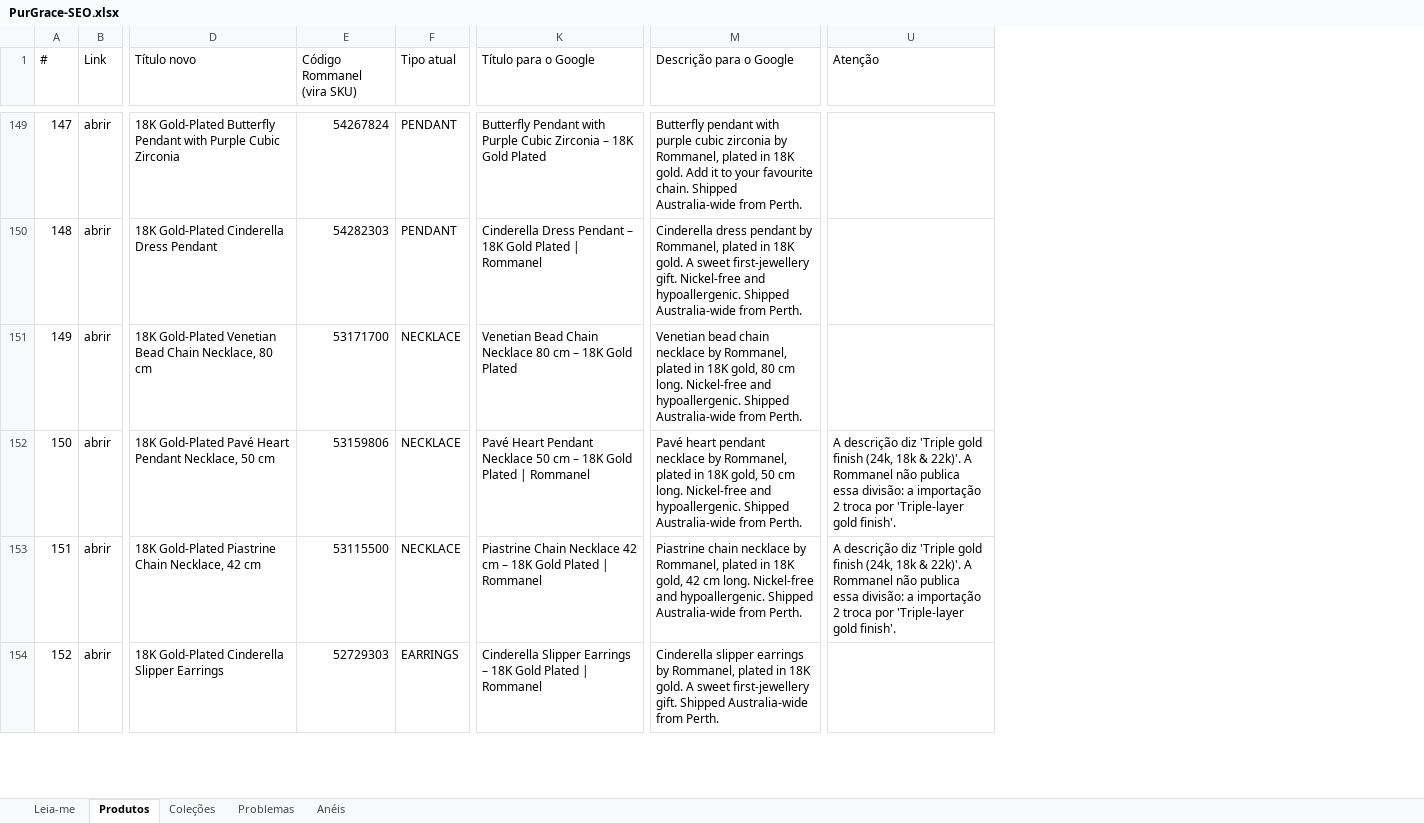
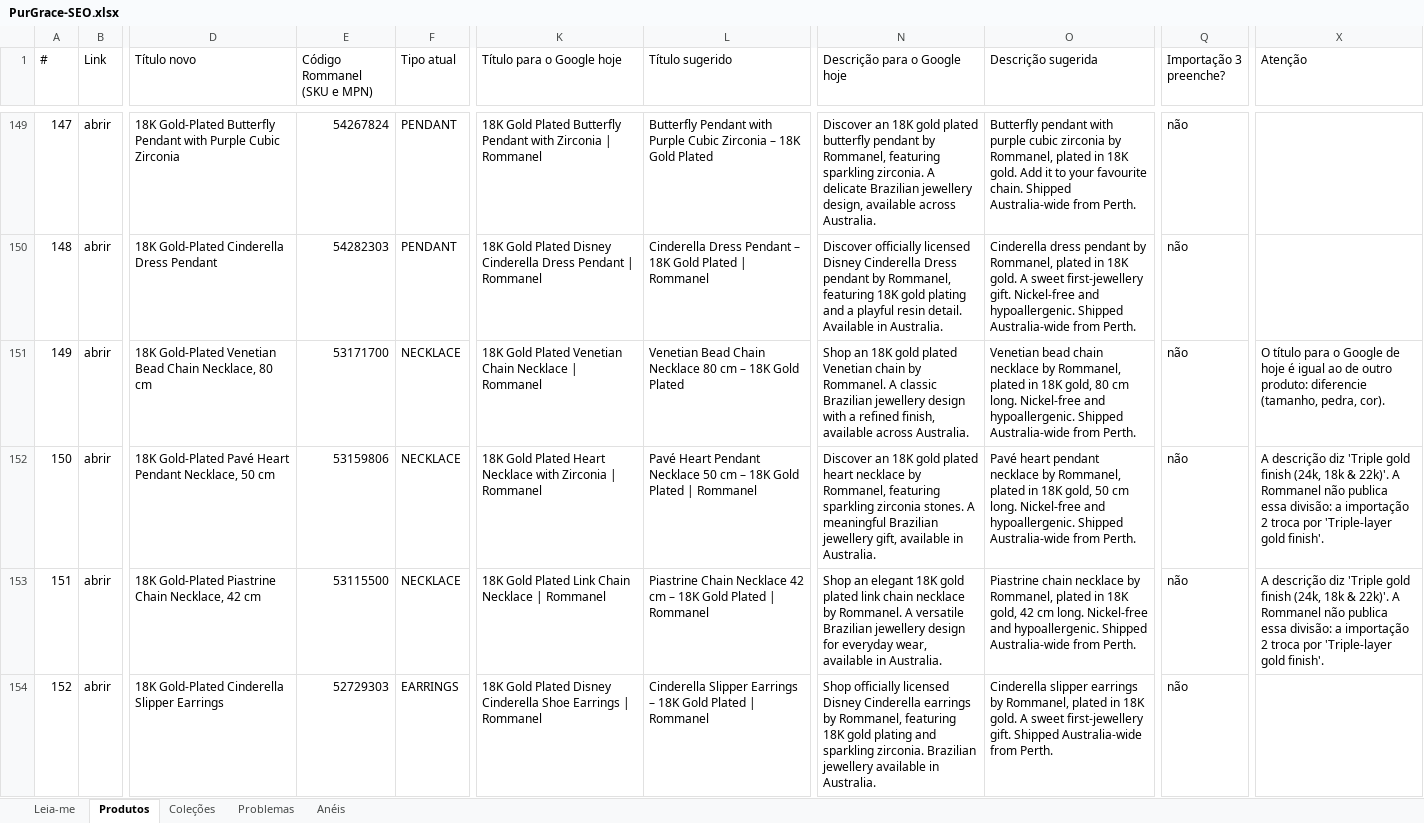
Before and after one commit to lucassouzalima2004/Projects, an Excel workbook: purgrace/seo/PurGrace-SEO.xlsx, sheet Produtos, drawn as a sheet; only a part is shown, gaps mark what is left out; values as stored, in another font and other column widths than the file's, no cell formats; addresses are those after the commit; the diff covers the shown part only; the diff names each change by its address in the sheet, - before the commit and + after, or states it on an @@ line.

```diff
--- a/purgrace/seo/PurGrace-SEO.xlsx (sheet Produtos)
+++ b/purgrace/seo/PurGrace-SEO.xlsx (sheet Produtos)
+column K (Título para o Google hoje), rows 149-154: 18K Gold Plated Butterfly Pendant with Zirconia | Rommanel | 18K Gold Plated Disney Cinderella Dress Pendant | Rommanel | 18K Gold Plated Venetian Chain Necklace | Rommanel | 18K Gold Plated Heart Necklace with Zirconia | Rommanel | 18K Gold Plated Link Chain Necklace | Rommanel | 18K Gold Plated Disney Cinderella Shoe Earrings | Rommanel
+column N (Descrição para o Google hoje), rows 149-154: Discover an 18K gold plated butterfly pendant by Rommanel, featuring sparkling zirconia. A delicate Brazilian jewellery design, available across Australia. | Discover officially licensed Disney Cinderella Dress pendant by Rommanel, featuring 18K gold plating and a playful resin detail. Available in Australia. | Shop an 18K gold plated Venetian chain by Rommanel. A classic Brazilian jewellery design with a refined finish, available across Australia. | Discover an 18K gold plated heart necklace by Rommanel, featuring sparkling zirconia stones. A meaningful Brazilian jewellery gift, available in Australia. | Shop an elegant 18K gold plated link chain necklace by Rommanel. A versatile Brazilian jewellery design for everyday wear, available in Australia. | Shop officially licensed Disney Cinderella earrings by Rommanel, featuring 18K gold plating and sparkling zirconia. Brazilian jewellery available in Australia.
+column Q (Importação 3 preenche?), rows 149-154: all não
-E1: Código Rommanel (vira SKU)
+E1: Código Rommanel (SKU e MPN)
-L1: Título para o Google
+L1: Título sugerido
-O1: Descrição para o Google
+O1: Descrição sugerida
-X151 (Atenção): (empty)
+X151 (Atenção): O título para o Google de hoje é igual ao de outro produto: diferencie (tamanho, pedra, cor).
```
Also changed, not shown: 25 edited cells elsewhere in this sheet, sheet Problemas, sheet Coleções, sheet Leia-me, sheet Anéis, cell formats, 15 other files.
